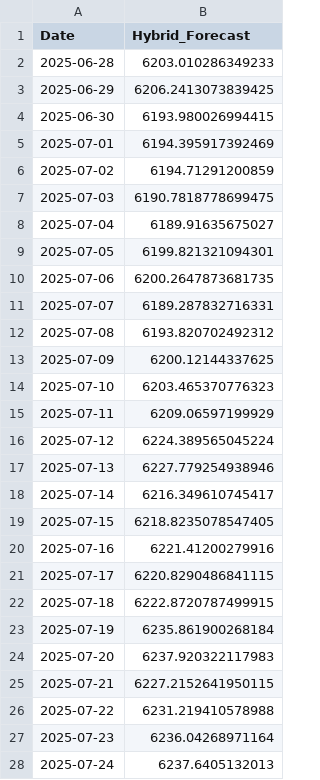
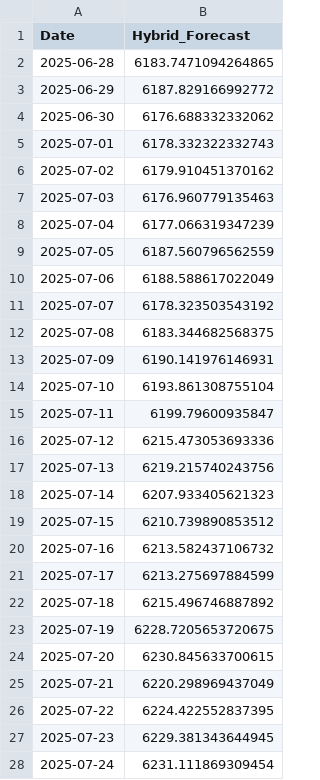
Before and after one commit to marcoandresv/sp500, a CSV file: data/hybrid_forecast.csv, drawn as a sheet; only a part is shown; the diff covers the shown part only.

Commit message:
Added feature
Modified forecasts to evaluate economic indicators

```diff
--- a/data/hybrid_forecast.csv
+++ b/data/hybrid_forecast.csv
@@ -1,28 +1,28 @@
 Date,Hybrid_Forecast
-2025-06-28,6203.010286349233
-2025-06-29,6206.2413073839425
-2025-06-30,6193.980026994415
-2025-07-01,6194.395917392469
-2025-07-02,6194.71291200859
-2025-07-03,6190.7818778699475
-2025-07-04,6189.91635675027
-2025-07-05,6199.821321094301
-2025-07-06,6200.2647873681735
-2025-07-07,6189.287832716331
-2025-07-08,6193.820702492312
-2025-07-09,6200.12144337625
-2025-07-10,6203.465370776323
-2025-07-11,6209.06597199929
-2025-07-12,6224.389565045224
-2025-07-13,6227.779254938946
-2025-07-14,6216.349610745417
-2025-07-15,6218.8235078547405
-2025-07-16,6221.41200279916
-2025-07-17,6220.8290486841115
-2025-07-18,6222.8720787499915
-2025-07-19,6235.861900268184
-2025-07-20,6237.920322117983
-2025-07-21,6227.2152641950115
-2025-07-22,6231.219410578988
-2025-07-23,6236.04268971164
-2025-07-24,6237.6405132013
+2025-06-28,6183.7471094264865
+2025-06-29,6187.829166992772
+2025-06-30,6176.688332332062
+2025-07-01,6178.332322332743
+2025-07-02,6179.910451370162
+2025-07-03,6176.960779135463
+2025-07-04,6177.066319347239
+2025-07-05,6187.560796562559
+2025-07-06,6188.588617022049
+2025-07-07,6178.323503543192
+2025-07-08,6183.344682568375
+2025-07-09,6190.141976146931
+2025-07-10,6193.861308755104
+2025-07-11,6199.79600935847
+2025-07-12,6215.473053693336
+2025-07-13,6219.215740243756
+2025-07-14,6207.933405621323
+2025-07-15,6210.739890853512
+2025-07-16,6213.582437106732
+2025-07-17,6213.275697884599
+2025-07-18,6215.496746887892
+2025-07-19,6228.7205653720675
+2025-07-20,6230.845633700615
+2025-07-21,6220.298969437049
+2025-07-22,6224.422552837395
+2025-07-23,6229.381343644945
+2025-07-24,6231.111869309454
```
Also changed, not shown: 63 edited cells elsewhere in this file, data/combined_forecasts_improved.csv, data/prophet_forecast.csv, 14 other files.
